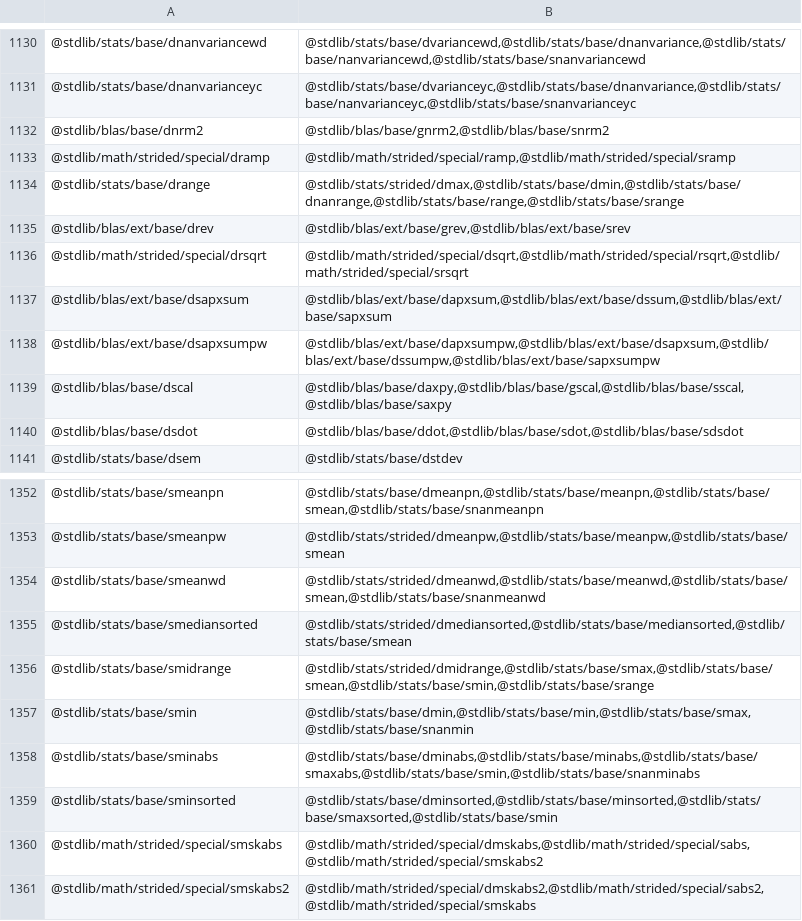
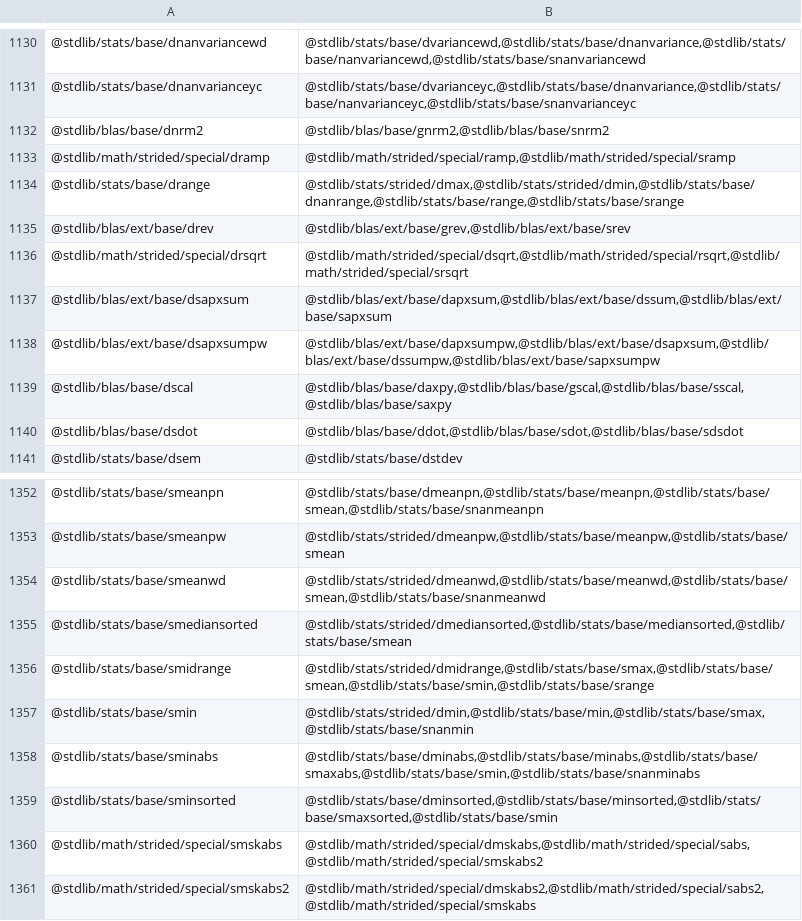
Before and after one commit to stdlib-js/namespace-pkg2related, a CSV file: data/data.csv, drawn as a sheet; only a part is shown, gaps mark what is left out; the diff covers the shown part only.

```diff
--- a/data/data.csv
+++ b/data/data.csv
@@ -1133,3 +1133,3 @@
 "@stdlib/math/strided/special/dramp","@stdlib/math/strided/special/ramp,@stdlib/math/strided/special/sramp"
-"@stdlib/stats/base/drange","@stdlib/stats/strided/dmax,@stdlib/stats/base/dmin,@stdlib/stats/base/dnanrange,@stdlib/stats/base/range,@stdlib/stats/base/srange"
+"@stdlib/stats/base/drange","@stdlib/stats/strided/dmax,@stdlib/stats/strided/dmin,@stdlib/stats/base/dnanrange,@stdlib/stats/base/range,@stdlib/stats/base/srange"
 "@stdlib/blas/ext/base/drev","@stdlib/blas/ext/base/grev,@stdlib/blas/ext/base/srev"
@@ -1356,3 +1356,3 @@
 "@stdlib/stats/base/smidrange","@stdlib/stats/strided/dmidrange,@stdlib/stats/base/smax,@stdlib/stats/base/smean,@stdlib/stats/base/smin,@stdlib/stats/base/srange"
-"@stdlib/stats/base/smin","@stdlib/stats/base/dmin,@stdlib/stats/base/min,@stdlib/stats/base/smax,@stdlib/stats/base/snanmin"
+"@stdlib/stats/base/smin","@stdlib/stats/strided/dmin,@stdlib/stats/base/min,@stdlib/stats/base/smax,@stdlib/stats/base/snanmin"
 "@stdlib/stats/base/sminabs","@stdlib/stats/base/dminabs,@stdlib/stats/base/minabs,@stdlib/stats/base/smaxabs,@stdlib/stats/base/smin,@stdlib/stats/base/snanminabs"
```
Also changed, not shown: 9 edited cells elsewhere in this file, 4 other files.
